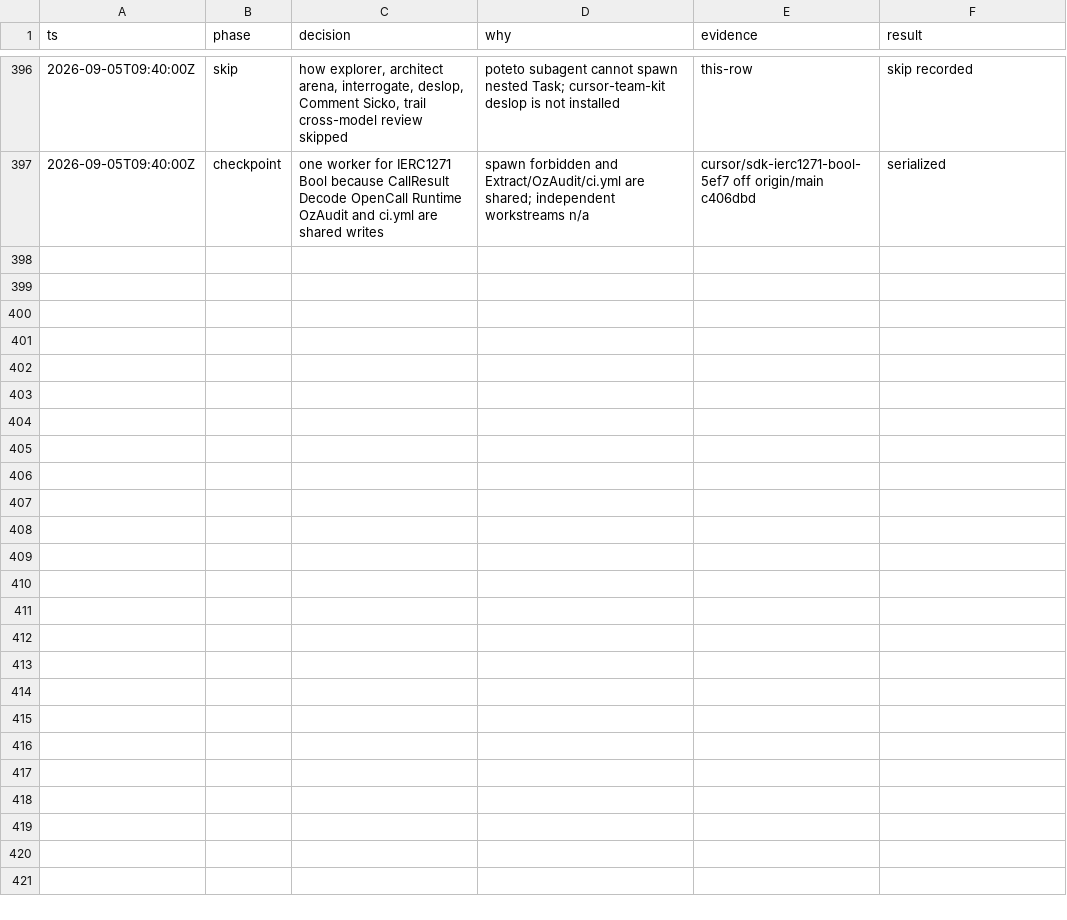
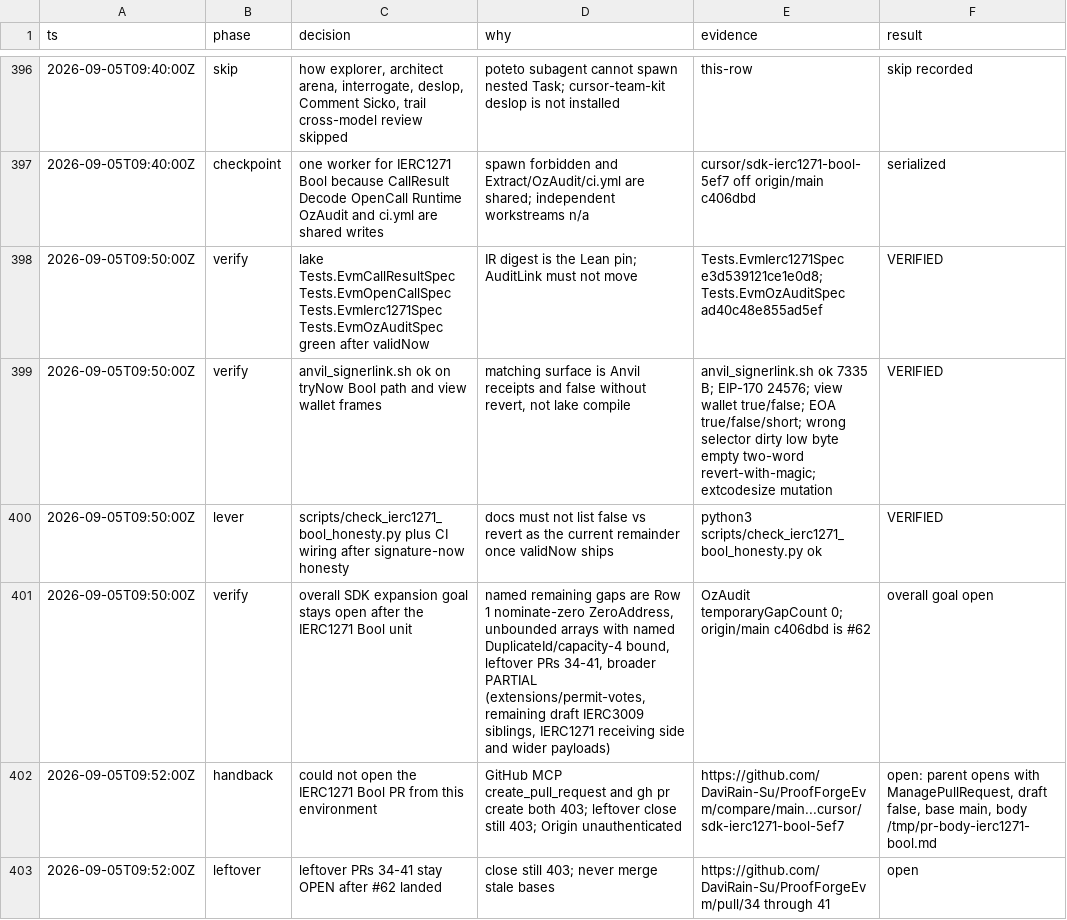
Before and after one commit to DaviRain-Su/ProofForgeEvm, a TSV file: docs/decisions/sdk-expansion.tsv, drawn as a sheet; only a part is shown, gaps mark what is left out.

```diff
--- a/docs/decisions/sdk-expansion.tsv
+++ b/docs/decisions/sdk-expansion.tsv
@@ -397 +397,7 @@ ts	phase	decision	why	evidence	result
 2026-09-05T09:40:00Z	checkpoint	one worker for IERC1271 Bool because CallResult Decode OpenCall Runtime OzAudit and ci.yml are shared writes	spawn forbidden and Extract/OzAudit/ci.yml are shared; independent workstreams n/a	cursor/sdk-ierc1271-bool-5ef7 off origin/main c406dbd	serialized
+2026-09-05T09:50:00Z	verify	lake Tests.EvmCallResultSpec Tests.EvmOpenCallSpec Tests.EvmIerc1271Spec Tests.EvmOzAuditSpec green after validNow	IR digest is the Lean pin; AuditLink must not move	Tests.EvmIerc1271Spec e3d539121ce1e0d8; Tests.EvmOzAuditSpec ad40c48e855ad5ef	VERIFIED
+2026-09-05T09:50:00Z	verify	anvil_signerlink.sh ok on tryNow Bool path and view wallet frames	matching surface is Anvil receipts and false without revert, not lake compile	anvil_signerlink.sh ok 7335 B; EIP-170 24576; view wallet true/false; EOA true/false/short; wrong selector dirty low byte empty two-word revert-with-magic; extcodesize mutation	VERIFIED
+2026-09-05T09:50:00Z	lever	scripts/check_ierc1271_bool_honesty.py plus CI wiring after signature-now honesty	docs must not list false vs revert as the current remainder once validNow ships	python3 scripts/check_ierc1271_bool_honesty.py ok	VERIFIED
+2026-09-05T09:50:00Z	verify	overall SDK expansion goal stays open after the IERC1271 Bool unit	named remaining gaps are Row 1 nominate-zero ZeroAddress, unbounded arrays with named DuplicateId/capacity-4 bound, leftover PRs 34-41, broader PARTIAL (extensions/permit-votes, remaining draft IERC3009 siblings, IERC1271 receiving side and wider payloads)	OzAudit temporaryGapCount 0; origin/main c406dbd is #62	overall goal open
+2026-09-05T09:52:00Z	handback	could not open the IERC1271 Bool PR from this environment	GitHub MCP create_pull_request and gh pr create both 403; leftover close still 403; Origin unauthenticated	https://github.com/DaviRain-Su/ProofForgeEvm/compare/main...cursor/sdk-ierc1271-bool-5ef7	open: parent opens with ManagePullRequest, draft false, base main, body /tmp/pr-body-ierc1271-bool.md
+2026-09-05T09:52:00Z	leftover	leftover PRs 34-41 stay OPEN after #62 landed	close still 403; never merge stale bases	https://github.com/DaviRain-Su/ProofForgeEvm/pull/34 through 41	open
```
